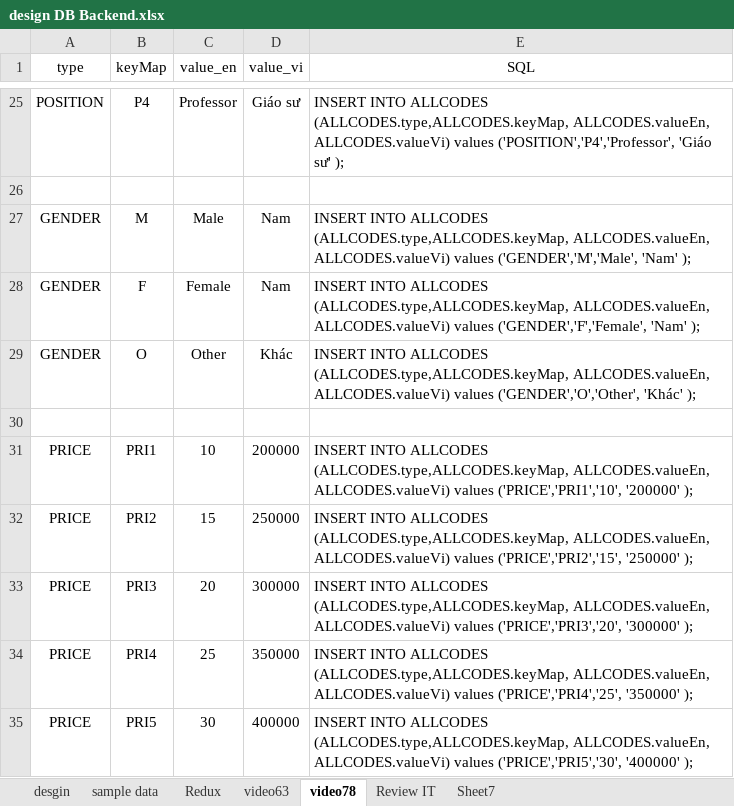
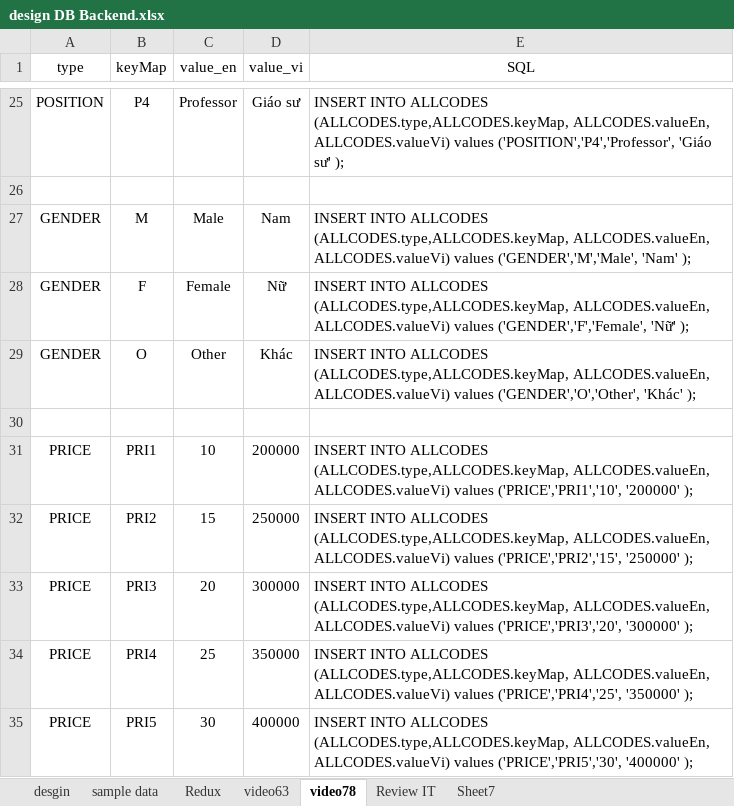
Before and after one commit to daotrunglam/learning-web, an Excel workbook: design DB Backend.xlsx, sheet video78, drawn as a sheet; only a part is shown, gaps mark what is left out; values as stored, in another font and other column widths than the file's, no borders; conditional formats not drawn; the diff names each change by its address in the sheet, - before the commit and + after, or states it on an @@ line.

```diff
--- a/design DB Backend.xlsx (sheet video78)
+++ b/design DB Backend.xlsx (sheet video78)
-D28 (value_vi): Nam
+D28 (value_vi): Nữ
-E28 (SQL): …values ('GENDER','F','Female', 'Nam' );
+E28 (SQL): …values ('GENDER','F','Female', 'Nữ' );
```
Also changed, not shown: 5 other files.
